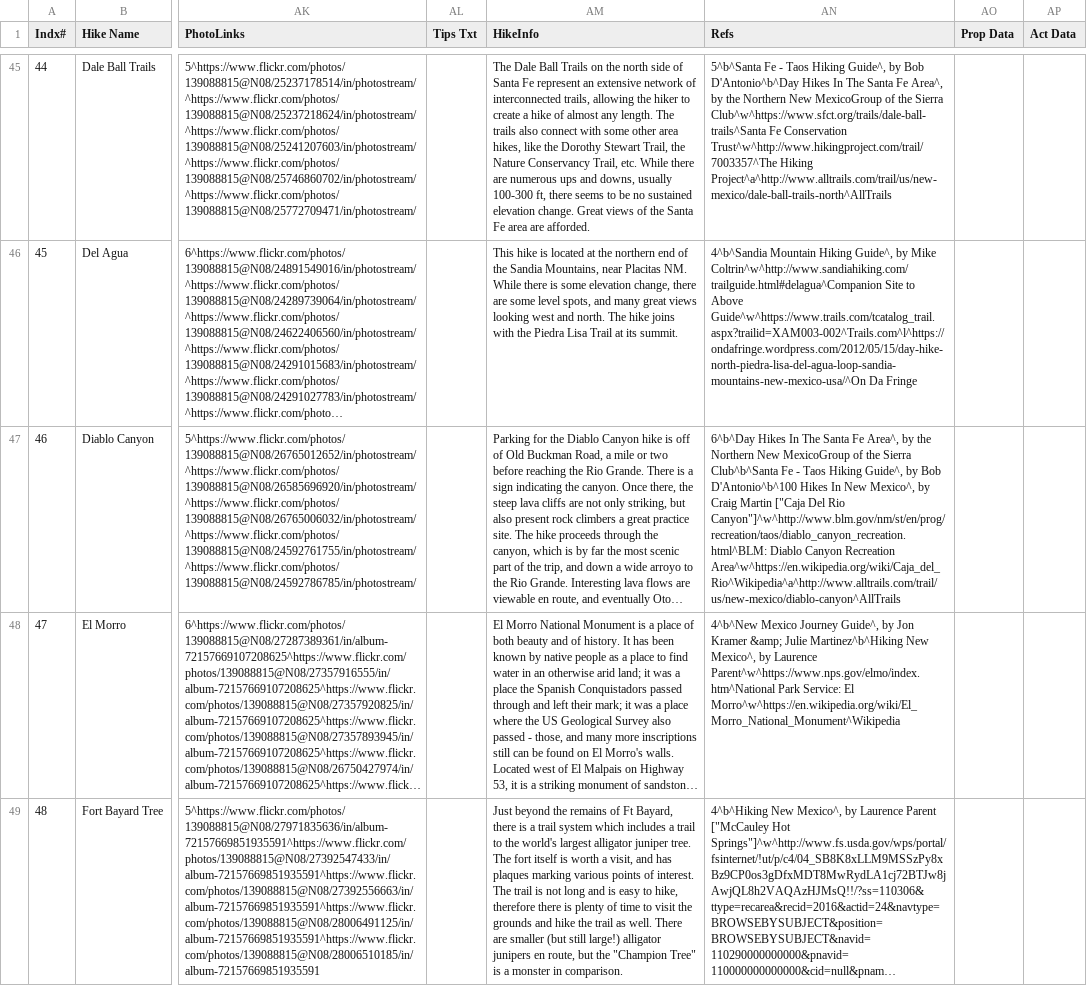
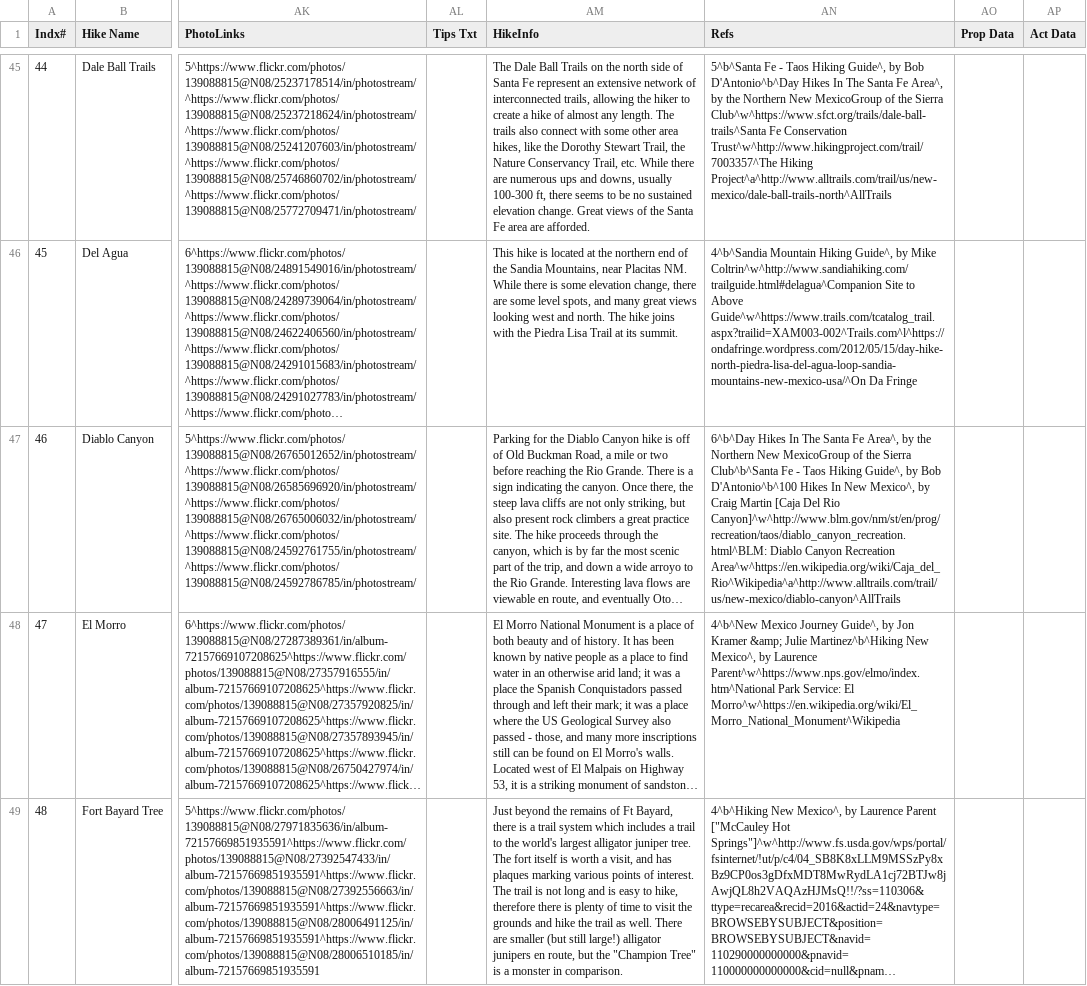
Before and after one commit to krcowles/ktesa, a CSV file: data/database.csv, drawn as a sheet; only a part is shown, gaps mark what is left out; long unchanged cells end in …; the diff covers the shown part only; the diff names each change by its address in the sheet, - before the commit and + after, or states it on an @@ line.

Commit message:
Fix typos on Diablo Canyon and Diablo Mesa Loop (extra quote mark). Also fix link to actual GPX file on Diablo Mesa Loop page.

```diff
--- a/data/database.csv
+++ b/data/database.csv
-AN47 (Refs): …Craig Martin ["Caja Del Rio Canyon"]^w^http://www.blm.gov/nm/st/en/prog/recreation/taos/diablo_canyon_recreation.html^BLM: Diablo Canyon…
+AN47 (Refs): …Craig Martin [Caja Del Rio Canyon]^w^http://www.blm.gov/nm/st/en/prog/recreation/taos/diablo_canyon_recreation.html^BLM: Diablo Canyon…
```
Also changed, not shown: 2 edited cells elsewhere in this file.
